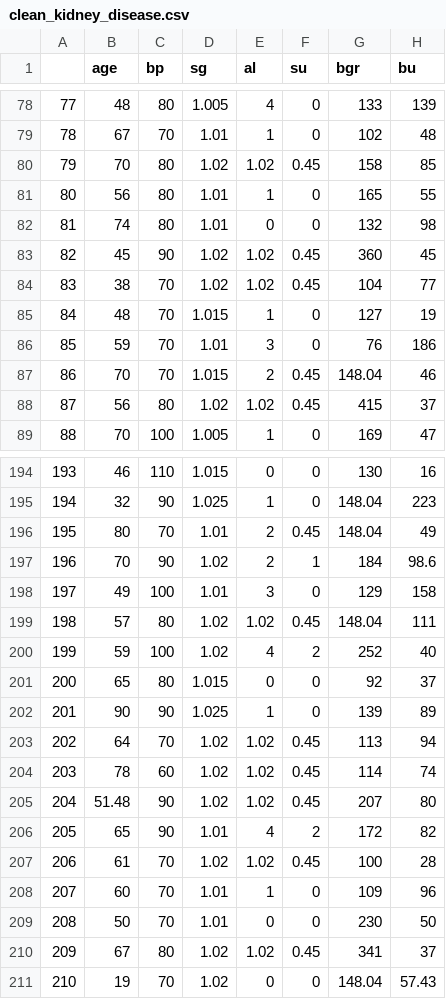
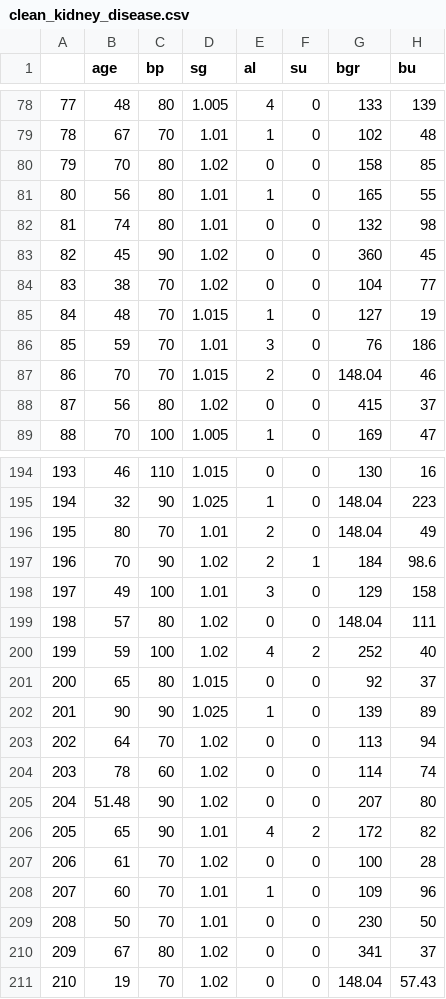
Before and after one commit to Naomi-Yamaguchi1/5300-Group-Project, a CSV file: data/clean_data/clean_kidney_disease.csv, drawn as a sheet; only a part is shown, gaps mark what is left out; the diff covers the shown part only; the diff names each change by its address in the sheet, - before the commit and + after, or states it on an @@ line.

Commit message:
update the cleaning data

```diff
--- a/data/clean_data/clean_kidney_disease.csv
+++ b/data/clean_data/clean_kidney_disease.csv
-E80 (al): 1.02
+E80 (al): 0
-F80 (su): 0.45
+F80 (su): 0
-E83:E84 (al): 1.02
+E83:E84 (al): 0
-F83:F84 (su): 0.45
+F83:F84 (su): 0
-F87:F88 (su): 0.45
+F87:F88 (su): 0
-E88 (al): 1.02
+E88 (al): 0
-F196 (su): 0.45
+F196 (su): 0
-E199 (al): 1.02
+E199 (al): 0
-F199 (su): 0.45
+F199 (su): 0
-E203:E205 (al): 1.02
+E203:E205 (al): 0
-F203:F205 (su): 0.45
+F203:F205 (su): 0
-E207 (al): 1.02
+E207 (al): 0
-F207 (su): 0.45
+F207 (su): 0
-E210 (al): 1.02
+E210 (al): 0
-F210 (su): 0.45
+F210 (su): 0
```
Also changed, not shown: 73 edited cells elsewhere in this file, data/clean_data/formodel_clean_kidney_disease.csv, 2 other files.
